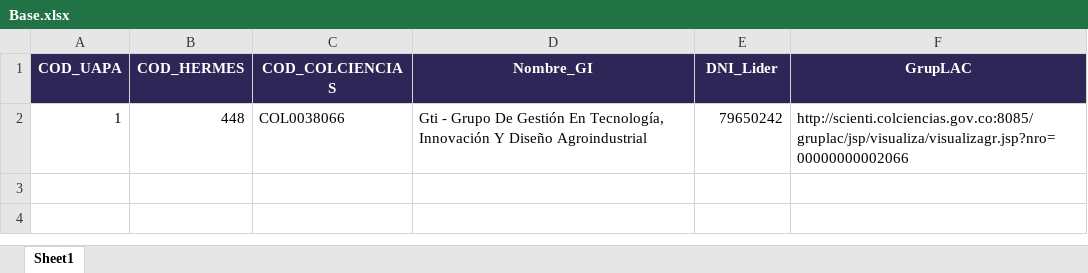
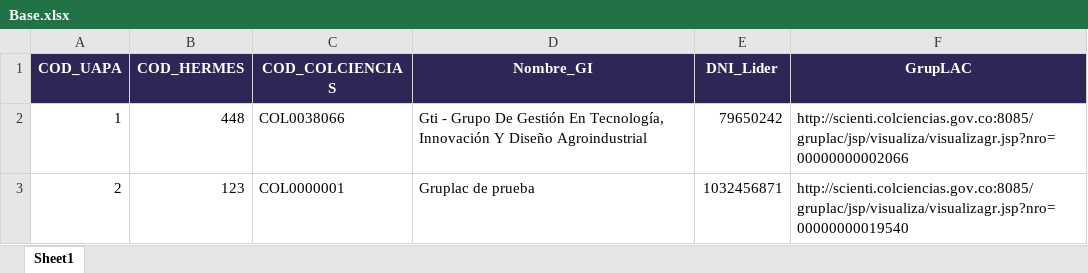
Before and after one commit to mfneirae/GrupLAC-Complete, an Excel workbook: Input/Base.xlsx, sheet Sheet1, drawn as a sheet; values as stored, in another font and other column widths than the file's, no borders; the diff names each change by its address in the sheet, - before the commit and + after, or states it on an @@ line.

```diff
--- a/Input/Base.xlsx (sheet Sheet1)
+++ b/Input/Base.xlsx (sheet Sheet1)
+row 3: 2 | 123 | COL0000001 | Gruplac de prueba | 1032456871 | http://scienti.colciencias.gov.co:8085/gruplac/jsp/visualiza/visualizagr.jsp?nro=00000000019540
```
Also changed, not shown: 3 other files.
